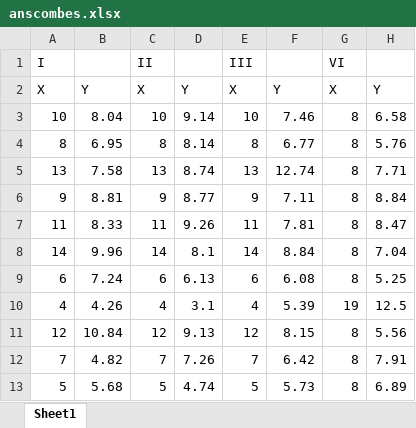
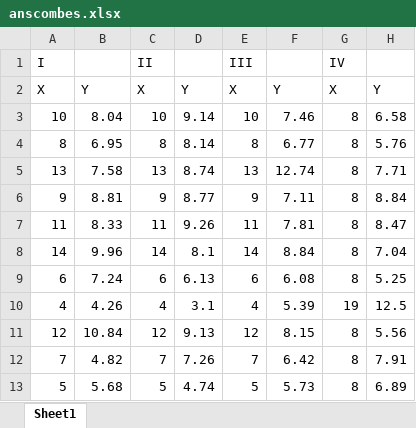
Before and after one commit to wesleybeckner/tech_explorers, an Excel workbook: assets/data_science/anscombes.xlsx, sheet Sheet1, drawn as a sheet; values as stored, in another font and other column widths than the file's, no borders; the diff names each change by its address in the sheet, - before the commit and + after, or states it on an @@ line.

Commit message:
new pic

```diff
--- a/assets/data_science/anscombes.xlsx (sheet Sheet1)
+++ b/assets/data_science/anscombes.xlsx (sheet Sheet1)
-G1: VI
+G1: IV
```
